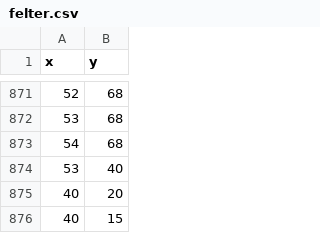
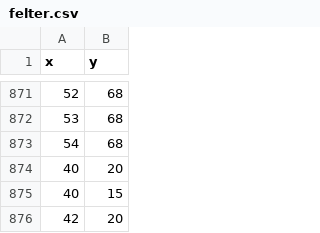
Before and after one commit to Muneeb2002/DDUEksamen, a CSV file: start1/data/felter.csv, drawn as a sheet; only a part is shown, gaps mark what is left out; the shorter side is filled out with more unchanged rows.

```diff
--- a/start1/data/felter.csv
+++ b/start1/data/felter.csv
@@ -873,3 +873,2 @@ x,y
 54,68
-53,40
 40,20
```
Also changed, not shown: start1/data/NPCSpeech.csv, start1/data/story.csv, 2 other files.
